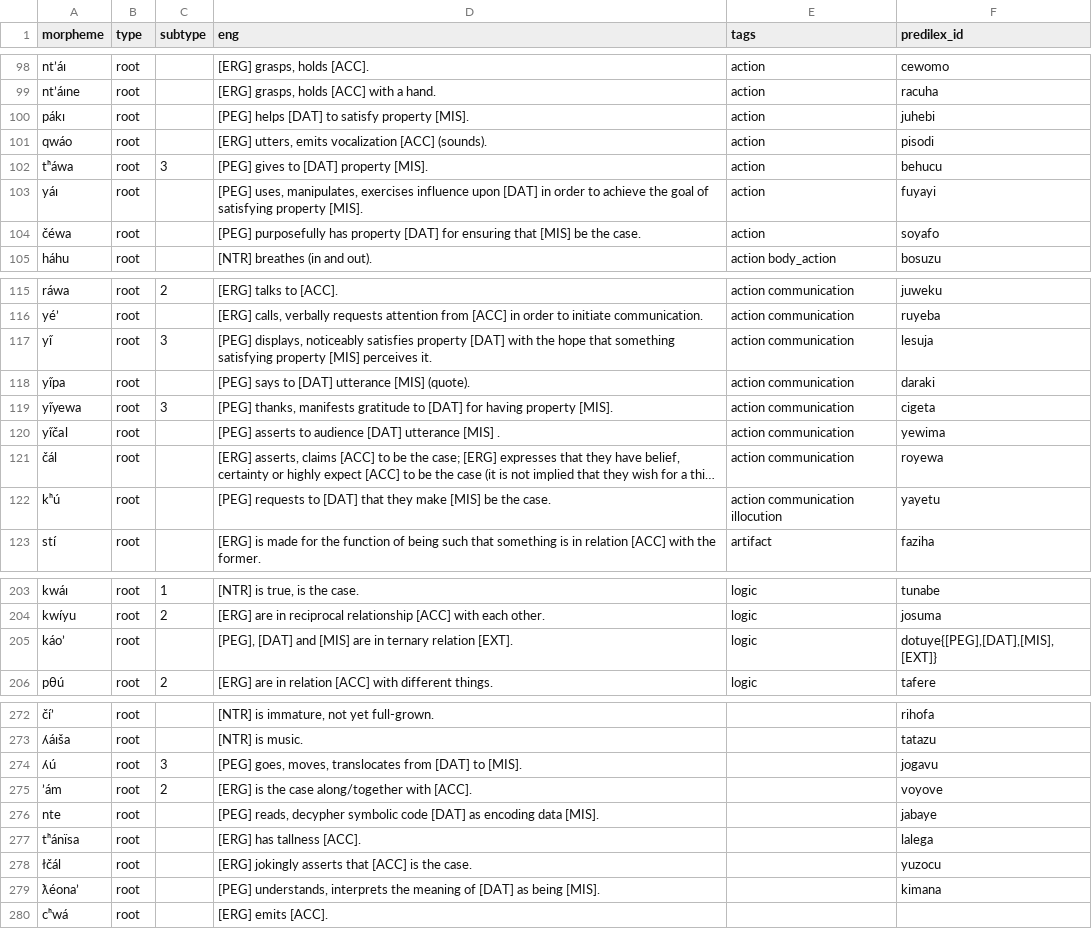
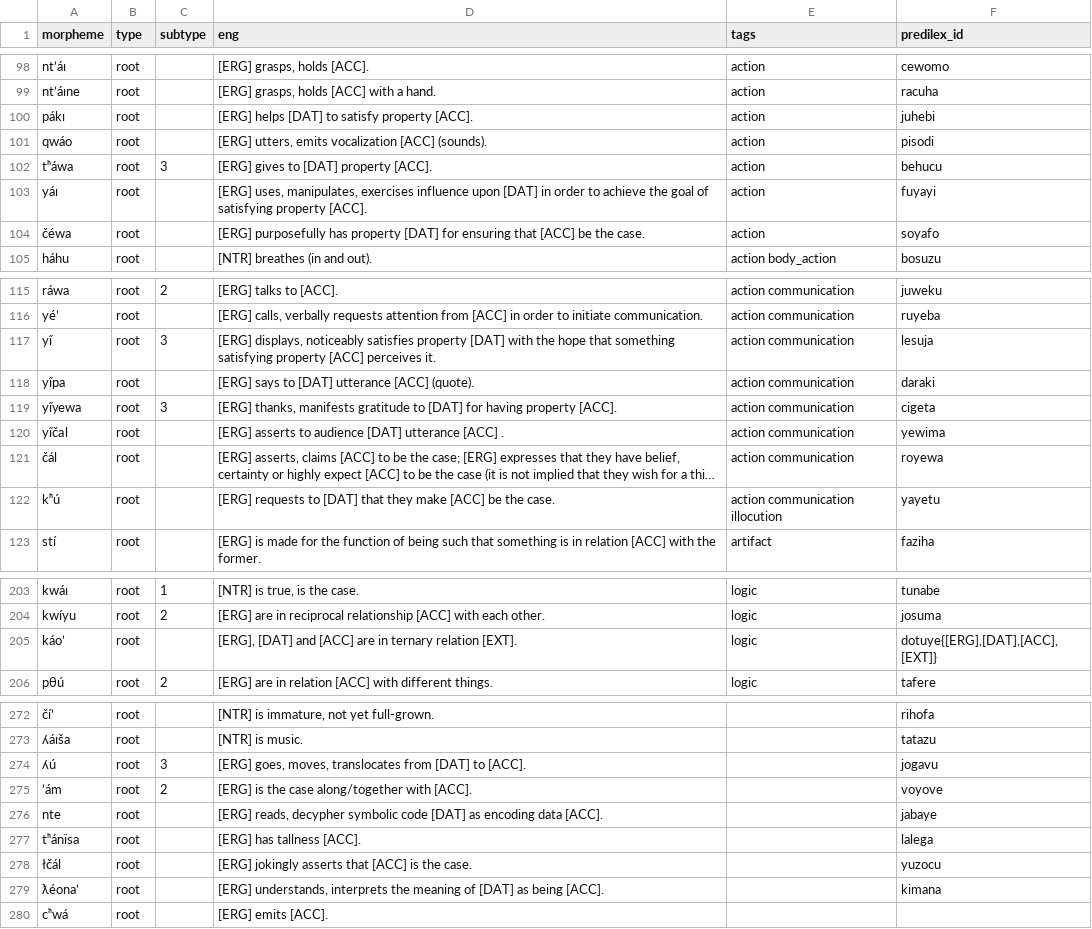
Before and after one commit to Ntsekees/Nahaiwa, a TSV file: lexicon.tsv, drawn as a sheet; only a part is shown, gaps mark what is left out; long unchanged cells end in …; the diff covers the shown part only; the diff names each change by its address in the sheet, - before the commit and + after, or states it on an @@ line.

Commit message:
[Lexicon] ⟪[PEG]⟫ ↦ ⟪[ERG]⟫, ⟪[MIS]⟫ ↦ ⟪[ACC]⟫.

```diff
--- a/lexicon.tsv
+++ b/lexicon.tsv
-D100 (eng): [PEG] helps [DAT] to satisfy property [MIS].
+D100 (eng): [ERG] helps [DAT] to satisfy property [ACC].
-D102 (eng): [PEG] gives to [DAT] property [MIS].
+D102 (eng): [ERG] gives to [DAT] property [ACC].
-D103 (eng): [PEG] uses, manipulates, exercises influence upon [DAT] in order to achieve the goal of satisfying property [MIS].
+D103 (eng): [ERG] uses, manipulates, exercises influence upon [DAT] in order to achieve the goal of satisfying property [ACC].
-D104 (eng): [PEG] purposefully has property [DAT] for ensuring that [MIS] be the…
+D104 (eng): [ERG] purposefully has property [DAT] for ensuring that [ACC] be the…
-D117 (eng): [PEG] displays, noticeably satisfies property [DAT] with the hope that something satisfying property [MIS] perceives it.
+D117 (eng): [ERG] displays, noticeably satisfies property [DAT] with the hope that something satisfying property [ACC] perceives it.
-D118 (eng): [PEG] says to [DAT] utterance [MIS] (quote).
+D118 (eng): [ERG] says to [DAT] utterance [ACC] (quote).
-D119 (eng): [PEG] thanks, manifests gratitude to [DAT] for having property [MIS].
+D119 (eng): [ERG] thanks, manifests gratitude to [DAT] for having property [ACC].
-D120 (eng): [PEG] asserts to audience [DAT] utterance [MIS] .
+D120 (eng): [ERG] asserts to audience [DAT] utterance [ACC] .
-D122 (eng): [PEG] requests to [DAT] that they make [MIS] be the…
+D122 (eng): [ERG] requests to [DAT] that they make [ACC] be the…
-D205 (eng): [PEG], [DAT] and [MIS] are in…
+D205 (eng): [ERG], [DAT] and [ACC] are in…
-F205 (predilex_id): dotuye{[PEG],[DAT],[MIS],[EXT]}
+F205 (predilex_id): dotuye{[ERG],[DAT],[ACC],[EXT]}
-D274 (eng): [PEG] goes, moves, translocates from [DAT] to [MIS].
+D274 (eng): [ERG] goes, moves, translocates from [DAT] to [ACC].
-D276 (eng): [PEG] reads, decypher symbolic code [DAT] as encoding data [MIS].
+D276 (eng): [ERG] reads, decypher symbolic code [DAT] as encoding data [ACC].
-D279 (eng): [PEG] understands, interprets the meaning of [DAT] as being [MIS].
+D279 (eng): [ERG] understands, interprets the meaning of [DAT] as being [ACC].
```
Also changed, not shown: 8 edited cells elsewhere in this file.
